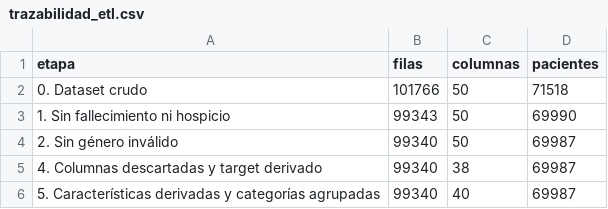
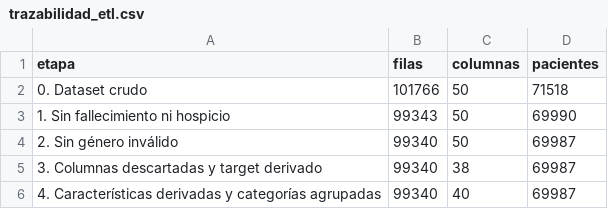
Before and after one commit to joshua2412-a/Diabetes_ProyectoML_202630, a CSV file: results/trazabilidad_etl.csv, drawn as a sheet.

```diff
--- a/results/trazabilidad_etl.csv
+++ b/results/trazabilidad_etl.csv
@@ -4,3 +4,3 @@ etapa,filas,columnas,pacientes
 2. Sin género inválido,99340,50,69987
-4. Columnas descartadas y target derivado,99340,38,69987
-5. Características derivadas y categorías agrupadas,99340,40,69987
+3. Columnas descartadas y target derivado,99340,38,69987
+4. Características derivadas y categorías agrupadas,99340,40,69987
```
Also changed, not shown: 2 other files.
